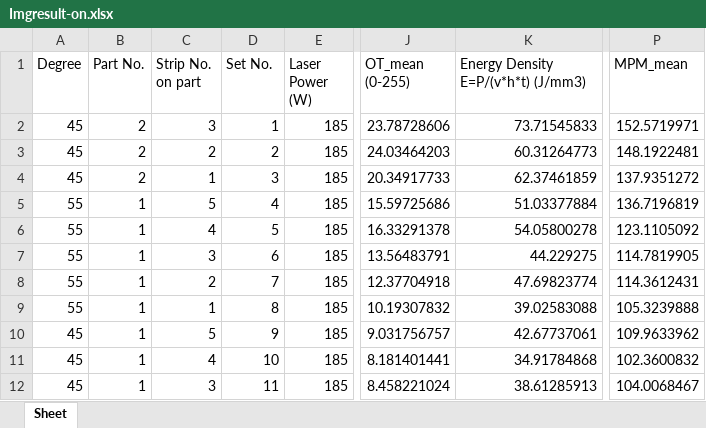
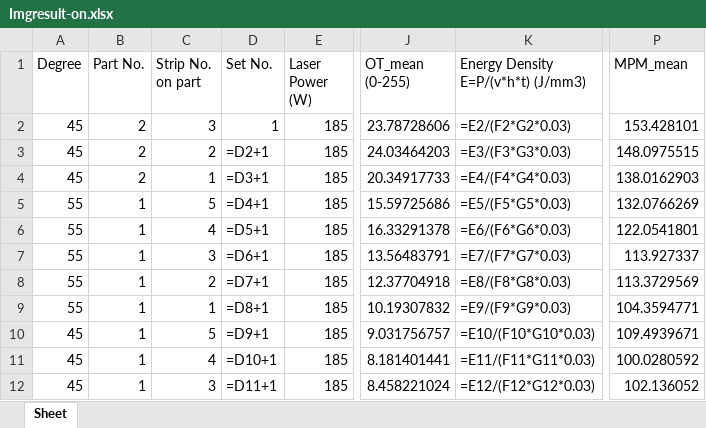
Before and after one commit to paramagnetism/Defect-Detection-of-LPBF-Base-on-ML, an Excel workbook: MPM/Imgresult-on.xlsx, sheet Sheet, drawn as a sheet; only a part is shown, gaps mark what is left out; values as stored, in another font and other column widths than the file's, no borders; formulas without a stored value are shown as written; charts and pictures not drawn; the diff covers the shown part only; the diff names each change by its address in the sheet, - before the commit and + after, or states it on an @@ line.

```diff
--- a/MPM/Imgresult-on.xlsx (sheet Sheet)
+++ b/MPM/Imgresult-on.xlsx (sheet Sheet)
-K2: 73.71545833
+K2: =E2/(F2*G2*0.03)
-P2 (MPM_mean): 152.5719971
+P2 (MPM_mean): 153.428101
-D3 (Set No.): 2
+D3 (Set No.): =D2+1
-K3: 60.31264773
+K3: =E3/(F3*G3*0.03)
-P3 (MPM_mean): 148.1922481
+P3 (MPM_mean): 148.0975515
-D4 (Set No.): 3
+D4 (Set No.): =D3+1
-K4: 62.37461859
+K4: =E4/(F4*G4*0.03)
-P4 (MPM_mean): 137.9351272
+P4 (MPM_mean): 138.0162903
-D5 (Set No.): 4
+D5 (Set No.): =D4+1
-K5: 51.03377884
+K5: =E5/(F5*G5*0.03)
-P5 (MPM_mean): 136.7196819
+P5 (MPM_mean): 132.0766269
-D6 (Set No.): 5
+D6 (Set No.): =D5+1
-K6: 54.05800278
+K6: =E6/(F6*G6*0.03)
-P6 (MPM_mean): 123.1105092
+P6 (MPM_mean): 122.0541801
-D7 (Set No.): 6
+D7 (Set No.): =D6+1
-K7: 44.229275
+K7: =E7/(F7*G7*0.03)
-P7 (MPM_mean): 114.7819905
+P7 (MPM_mean): 113.927337
-D8 (Set No.): 7
+D8 (Set No.): =D7+1
-K8: 47.69823774
+K8: =E8/(F8*G8*0.03)
-P8 (MPM_mean): 114.3612431
+P8 (MPM_mean): 113.3729569
-D9 (Set No.): 8
+D9 (Set No.): =D8+1
-K9: 39.02583088
+K9: =E9/(F9*G9*0.03)
-P9 (MPM_mean): 105.3239888
+P9 (MPM_mean): 104.3594771
-D10 (Set No.): 9
+D10 (Set No.): =D9+1
-K10: 42.67737061
+K10: =E10/(F10*G10*0.03)
-P10 (MPM_mean): 109.9633962
+P10 (MPM_mean): 109.4939671
-D11 (Set No.): 10
+D11 (Set No.): =D10+1
-K11: 34.91784868
+K11: =E11/(F11*G11*0.03)
-P11 (MPM_mean): 102.3600832
+P11 (MPM_mean): 100.0280592
-D12 (Set No.): 11
+D12 (Set No.): =D11+1
-K12: 38.61285913
+K12: =E12/(F12*G12*0.03)
-P12 (MPM_mean): 104.0068467
+P12 (MPM_mean): 102.136052
```
Also changed, not shown: 297 edited cells elsewhere in this sheet, charts or pictures, 28Case/MPM/optim_off.xlsx, 28Case/MPM/result-off.xlsx, 23 other files.
